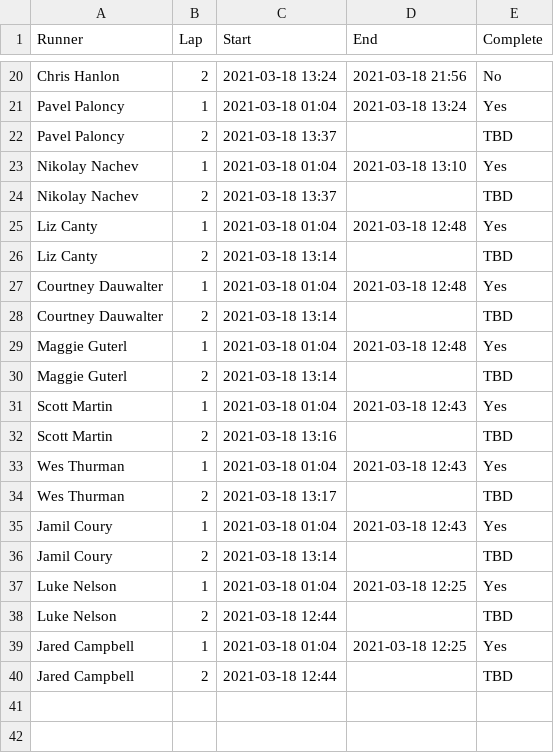
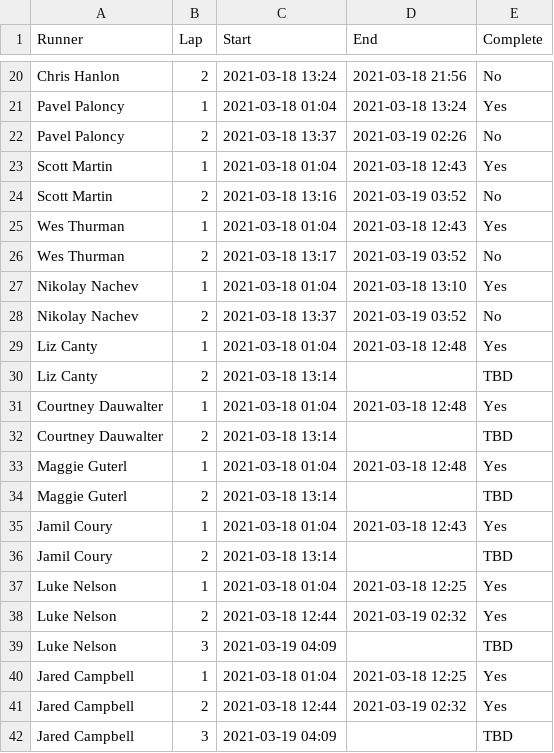
Before and after one commit to johnsug/garmin, a CSV file: barkley_2021.csv, drawn as a sheet; only a part is shown, gaps mark what is left out.

Commit message:
Update barkley_2021.csv

```diff
--- a/barkley_2021.csv
+++ b/barkley_2021.csv
@@ -21,5 +21,9 @@ Chris Hanlon				,2,2021-03-18 13:24,2021-03-18 21:56,No
 Pavel Paloncy				,1,2021-03-18 01:04,2021-03-18 13:24,Yes
-Pavel Paloncy				,2,2021-03-18 13:37,,TBD
+Pavel Paloncy				,2,2021-03-18 13:37,2021-03-19 02:26,No
+Scott Martin				,1,2021-03-18 01:04,2021-03-18 12:43,Yes
+Scott Martin				,2,2021-03-18 13:16,2021-03-19 03:52,No
+Wes Thurman					,1,2021-03-18 01:04,2021-03-18 12:43,Yes
+Wes Thurman					,2,2021-03-18 13:17,2021-03-19 03:52,No
 Nikolay Nachev			,1,2021-03-18 01:04,2021-03-18 13:10,Yes
-Nikolay Nachev			,2,2021-03-18 13:37,,TBD
+Nikolay Nachev			,2,2021-03-18 13:37,2021-03-19 03:52,No
 Liz Canty						,1,2021-03-18 01:04,2021-03-18 12:48,Yes
@@ -30,6 +34,2 @@ Maggie Guterl				,1,2021-03-18 01:04,2021-03-18 12:48,Yes
 Maggie Guterl				,2,2021-03-18 13:14,,TBD
-Scott Martin				,1,2021-03-18 01:04,2021-03-18 12:43,Yes
-Scott Martin				,2,2021-03-18 13:16,,TBD
-Wes Thurman					,1,2021-03-18 01:04,2021-03-18 12:43,Yes
-Wes Thurman					,2,2021-03-18 13:17,,TBD
 Jamil Coury					,1,2021-03-18 01:04,2021-03-18 12:43,Yes
@@ -37,4 +37,6 @@ Jamil Coury					,2,2021-03-18 13:14,,TBD
 Luke Nelson					,1,2021-03-18 01:04,2021-03-18 12:25,Yes
-Luke Nelson					,2,2021-03-18 12:44,,TBD
+Luke Nelson					,2,2021-03-18 12:44,2021-03-19 02:32,Yes
+Luke Nelson					,3,2021-03-19 04:09,,TBD
 Jared Campbell			,1,2021-03-18 01:04,2021-03-18 12:25,Yes
-Jared Campbell			,2,2021-03-18 12:44,,TBD
+Jared Campbell			,2,2021-03-18 12:44,2021-03-19 02:32,Yes
+Jared Campbell			,3,2021-03-19 04:09,,TBD
```
